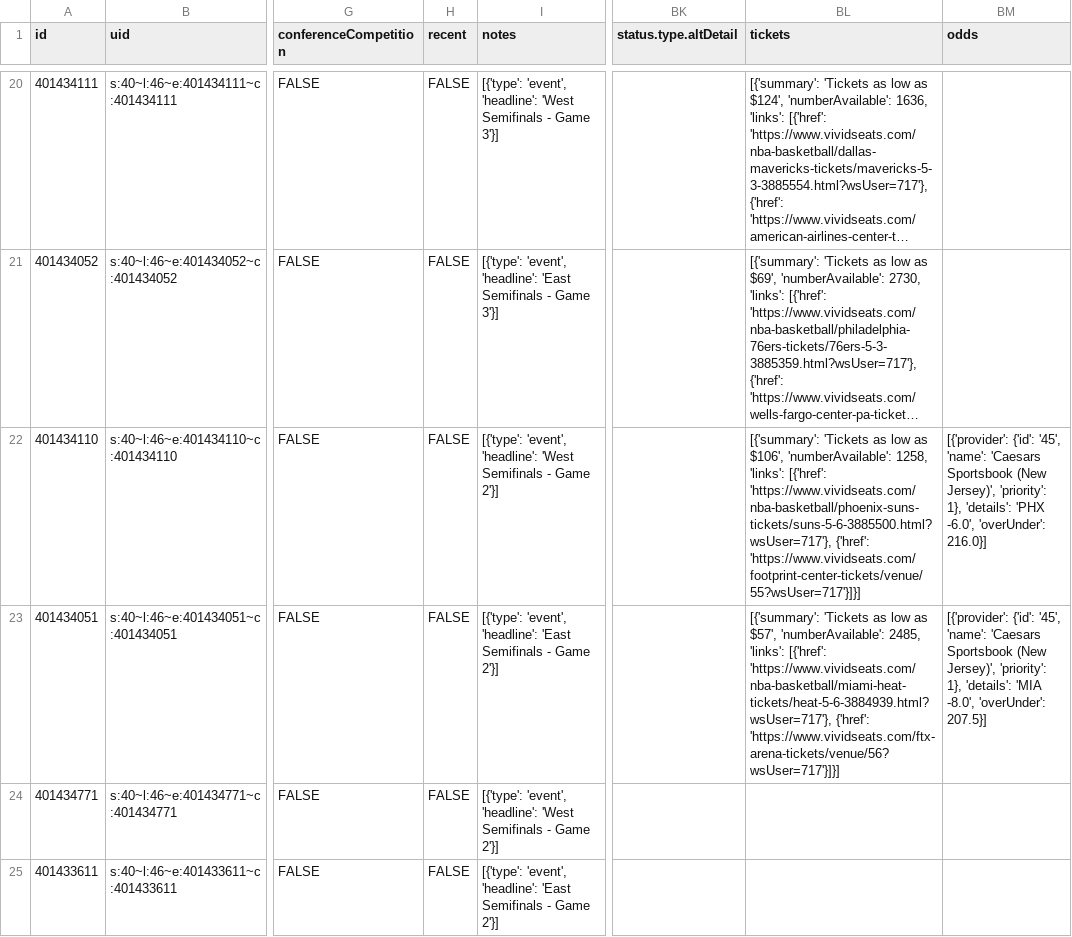
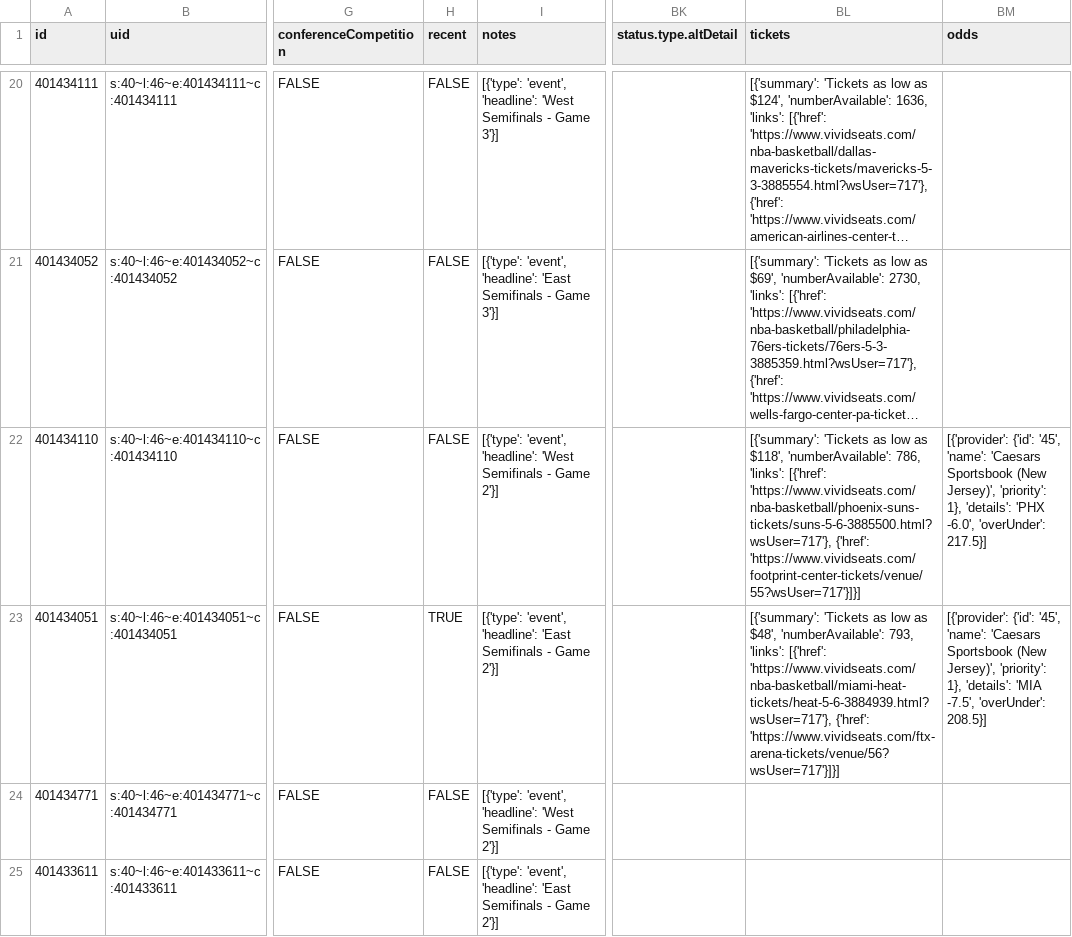
Before and after one commit to sportsdataverse/hoopR-data, a CSV file: nba/schedules/csv/nba_schedule_2022.csv, drawn as a sheet; only a part is shown, gaps mark what is left out; long unchanged cells end in …; the diff names each change by its address in the sheet, - before the commit and + after, or states it on an @@ line.

Commit message:
NBA and MBB Play-by-Play and Schedules update

```diff
--- a/nba/schedules/csv/nba_schedule_2022.csv
+++ b/nba/schedules/csv/nba_schedule_2022.csv
-BL22 (tickets): …low as $106', 'numberAvailable': 1258, 'links': [{'href':…
+BL22 (tickets): …low as $118', 'numberAvailable': 786, 'links': [{'href':…
-BM22 (odds): …-6.0', 'overUnder': 216.0}]
+BM22 (odds): …-6.0', 'overUnder': 217.5}]
-H23 (recent): FALSE
+H23 (recent): TRUE
-BL23 (tickets): …low as $57', 'numberAvailable': 2485, 'links': [{'href':…
+BL23 (tickets): …low as $48', 'numberAvailable': 793, 'links': [{'href':…
-BM23 (odds): …'details': 'MIA -8.0', 'overUnder': 207.5}]
+BM23 (odds): …'details': 'MIA -7.5', 'overUnder': 208.5}]
```
Also changed, not shown: 34 other files.
